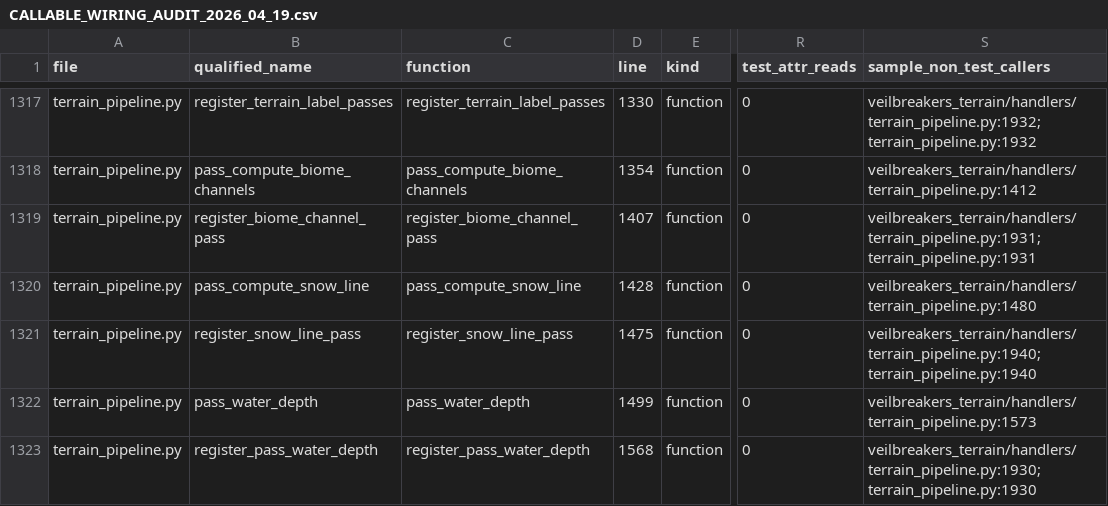
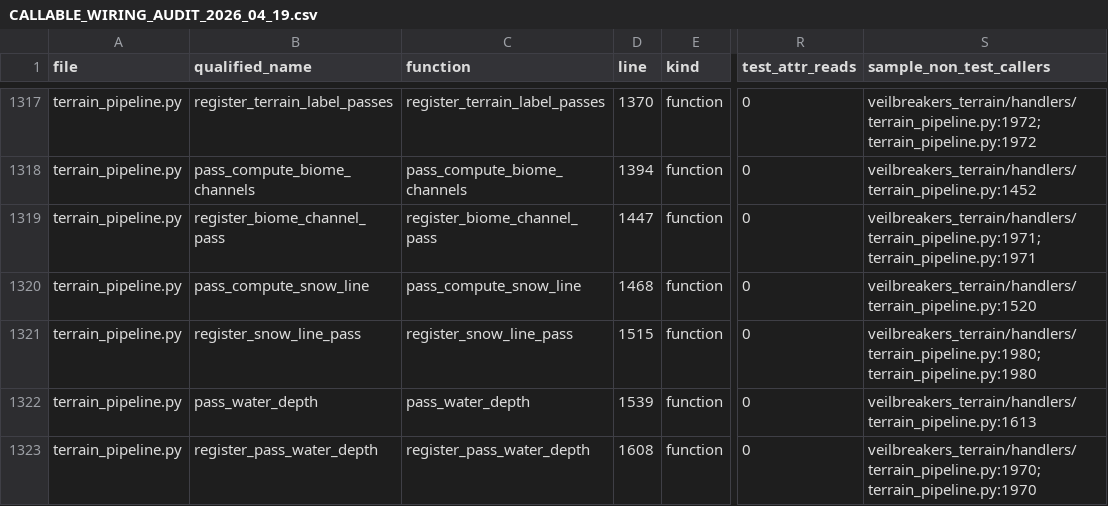
Before and after one commit to Sharks820/veilbreakers-terrain, a CSV file: output/spreadsheet/CALLABLE_WIRING_AUDIT_2026_04_19.csv, drawn as a sheet; only a part is shown, gaps mark what is left out; the diff covers the shown part only; the diff names each change by its address in the sheet, - before the commit and + after, or states it on an @@ line.

```diff
--- a/output/spreadsheet/CALLABLE_WIRING_AUDIT_2026_04_19.csv
+++ b/output/spreadsheet/CALLABLE_WIRING_AUDIT_2026_04_19.csv
-D1317 (line): 1330
+D1317 (line): 1370
-S1317 (sample_non_test_callers): veilbreakers_terrain/handlers/terrain_pipeline.py:1932; terrain_pipeline.py:1932
+S1317 (sample_non_test_callers): veilbreakers_terrain/handlers/terrain_pipeline.py:1972; terrain_pipeline.py:1972
-D1318 (line): 1354
+D1318 (line): 1394
-S1318 (sample_non_test_callers): veilbreakers_terrain/handlers/terrain_pipeline.py:1412
+S1318 (sample_non_test_callers): veilbreakers_terrain/handlers/terrain_pipeline.py:1452
-D1319 (line): 1407
+D1319 (line): 1447
-S1319 (sample_non_test_callers): veilbreakers_terrain/handlers/terrain_pipeline.py:1931; terrain_pipeline.py:1931
+S1319 (sample_non_test_callers): veilbreakers_terrain/handlers/terrain_pipeline.py:1971; terrain_pipeline.py:1971
-D1320 (line): 1428
+D1320 (line): 1468
-S1320 (sample_non_test_callers): veilbreakers_terrain/handlers/terrain_pipeline.py:1480
+S1320 (sample_non_test_callers): veilbreakers_terrain/handlers/terrain_pipeline.py:1520
-D1321 (line): 1475
+D1321 (line): 1515
-S1321 (sample_non_test_callers): veilbreakers_terrain/handlers/terrain_pipeline.py:1940; terrain_pipeline.py:1940
+S1321 (sample_non_test_callers): veilbreakers_terrain/handlers/terrain_pipeline.py:1980; terrain_pipeline.py:1980
-D1322 (line): 1499
+D1322 (line): 1539
-S1322 (sample_non_test_callers): veilbreakers_terrain/handlers/terrain_pipeline.py:1573
+S1322 (sample_non_test_callers): veilbreakers_terrain/handlers/terrain_pipeline.py:1613
-D1323 (line): 1568
+D1323 (line): 1608
-S1323 (sample_non_test_callers): veilbreakers_terrain/handlers/terrain_pipeline.py:1930; terrain_pipeline.py:1930
+S1323 (sample_non_test_callers): veilbreakers_terrain/handlers/terrain_pipeline.py:1970; terrain_pipeline.py:1970
```
Also changed, not shown: 66 edited cells elsewhere in this file, 3 other files.
